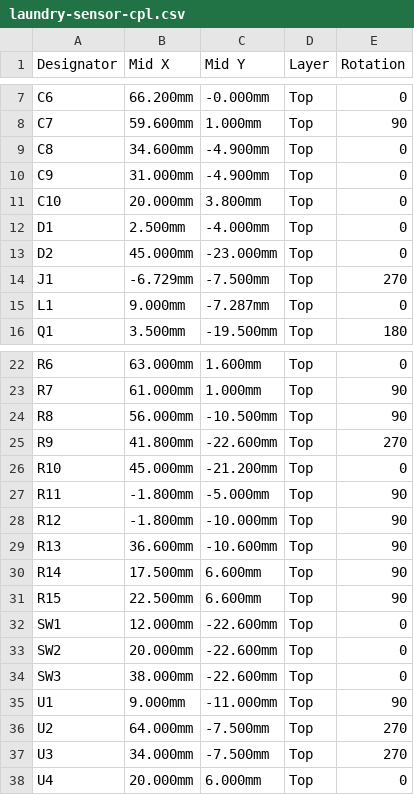
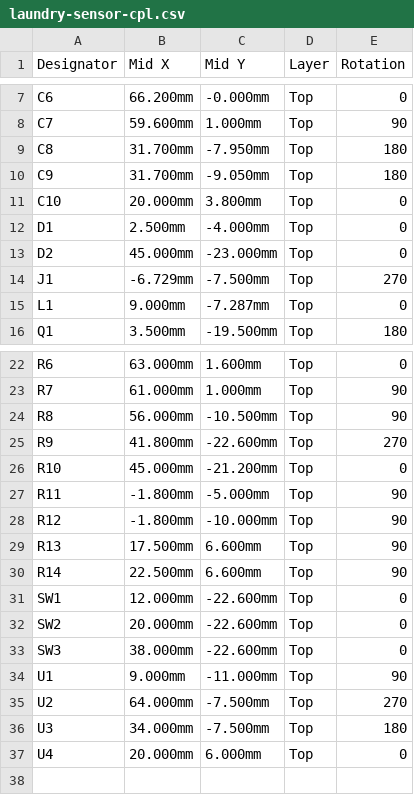
Before and after one commit to nickgarvey/homelab-monorepo, a CSV file: hardware/laundry-sensor/fab/laundry-sensor-cpl.csv, drawn as a sheet; only a part is shown, gaps mark what is left out.

Commit message:
laundry-sensor: LIS2DW12 accelerometer in place of the ADXL362
Human Text:
None

LLM Text:
The ADXL362 costs about $12 at LCSC and JLC places it only with Standard assembly. The ST
LIS2DW12 (C189624, about $1.16) keeps a wake-up interrupt and FIFO at about 1 uA (low-power
mode 1, 12.5 Hz; 50 nA power-down).

- circuit.py: LIS2DW12 on the same 4-wire SPI nets and module pins (CS IO18, SCLK IO19,
  MOSI IO20, MISO IO21, INT1 IO0, INT2 IO1). Pinout from DS11811 Rev 9 Table 1: RES (7) to GND,
  NC (5) open, 100 nF on VDD and on VDD_IO. The 100k CS pull-up is gone: CS has an internal
  pull-up. CS high enables I2C, so firmware sets I2C_DISABLE in CTRL2. The SHT40 pull-ups are
  now R13/R14 (were R14/R15).
- gen_footprints.py: LIS2DW12 LGA-12 lands from datasheet Figure 18 (0.275 x 0.25 mm terminals,
  lengthened 0.1 mm outward; 0.25 mm between lands). KiCad's LGA-12_2x2mm_P0.5mm has the same
  pin order but 0.15 mm between corner lands. The ADXL362 footprint is gone.
- build_pcb.py: U3 turned 180 so SPI faces the module, C8/C9 beside VDD/VDD_IO.
- route_pcb.py: stitching vias also avoid board-level silk text; SHT40 supply run follows the
  R15 -> R14 rename.
- Re-routed (attempt 1: 0 unconnected); one BOOT jog under R8 moved clear (0.189 -> >0.2 mm).
  DRC: 0 unconnected, the same 5 notes as before.
- fab.py: ADXL362 rotation rule dropped; U3 needs an EasyEDA fit for C189624.
- README: LIS2DW12; JLC assembly is Standard (the ESP32 module is Standard-only).

```diff
--- a/hardware/laundry-sensor/fab/laundry-sensor-cpl.csv
+++ b/hardware/laundry-sensor/fab/laundry-sensor-cpl.csv
@@ -8,4 +8,4 @@ C6,66.200mm,-0.000mm,Top,0
 C7,59.600mm,1.000mm,Top,90
-C8,34.600mm,-4.900mm,Top,0
-C9,31.000mm,-4.900mm,Top,0
+C8,31.700mm,-7.950mm,Top,180
+C9,31.700mm,-9.050mm,Top,180
 C10,20.000mm,3.800mm,Top,0
@@ -28,5 +28,4 @@ R11,-1.800mm,-5.000mm,Top,90
 R12,-1.800mm,-10.000mm,Top,90
-R13,36.600mm,-10.600mm,Top,90
-R14,17.500mm,6.600mm,Top,90
-R15,22.500mm,6.600mm,Top,90
+R13,17.500mm,6.600mm,Top,90
+R14,22.500mm,6.600mm,Top,90
 SW1,12.000mm,-22.600mm,Top,0
@@ -36,3 +35,3 @@ U1,9.000mm,-11.000mm,Top,90
 U2,64.000mm,-7.500mm,Top,270
-U3,34.000mm,-7.500mm,Top,270
+U3,34.000mm,-7.500mm,Top,180
 U4,20.000mm,6.000mm,Top,0
```
Also changed, not shown: hardware/laundry-sensor/fab/laundry-sensor-bom.csv, 23 other files.
